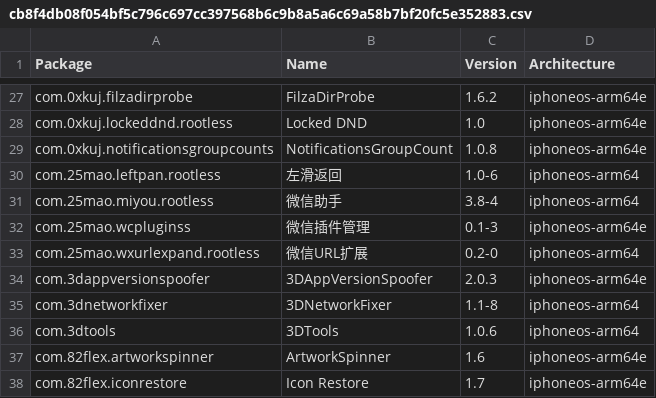
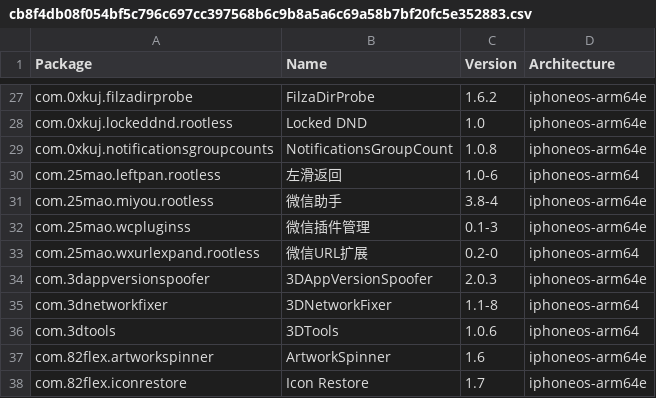
Before and after one commit to TrollStoreX/crc_bark, a CSV file: Library/Caches/com.nan.crc/cb8f4db08f054bf5c796c697cc397568b6c9b8a5a6c69a58b7bf20fc5e352883.csv, drawn as a sheet; only a part is shown, gaps mark what is left out.

```diff
--- a/Library/Caches/com.nan.crc/cb8f4db08f054bf5c796c697cc397568b6c9b8a5a6c69a58b7bf20fc5e352883.csv
+++ b/Library/Caches/com.nan.crc/cb8f4db08f054bf5c796c697cc397568b6c9b8a5a6c69a58b7bf20fc5e352883.csv
@@ -30,3 +30,3 @@ com.0xkuj.notificationsgroupcounts,NotificationsGroupCount,1.0.8,iphoneos-arm64e
 com.25mao.leftpan.rootless,左滑返回,1.0-6,iphoneos-arm64
-com.25mao.miyou.rootless,微信助手,3.8-4,iphoneos-arm64
+com.25mao.miyou.rootless,微信助手,3.8-4,iphoneos-arm64e
 com.25mao.wcpluginss,微信插件管理,0.1-3,iphoneos-arm64e
```
Also changed, not shown: Library/Caches/com.nan.crc/6647a1bdee515233729cc75d06b9a466ed2339341c3b1718a6dcb005a2f3b803.csv.
